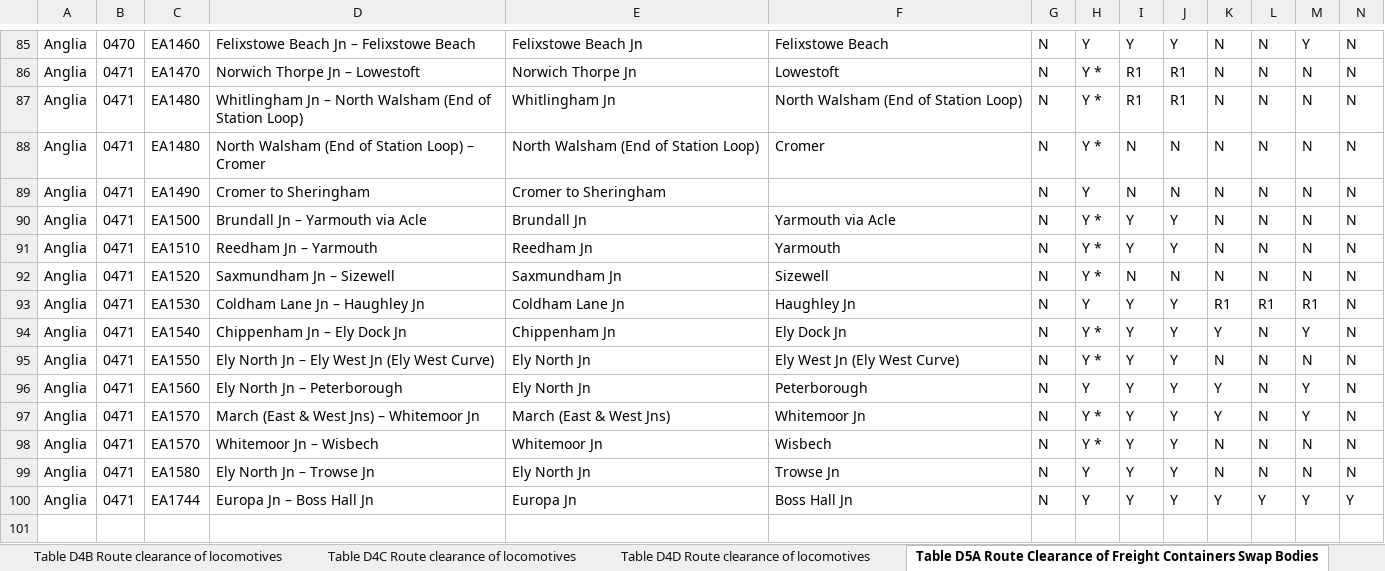
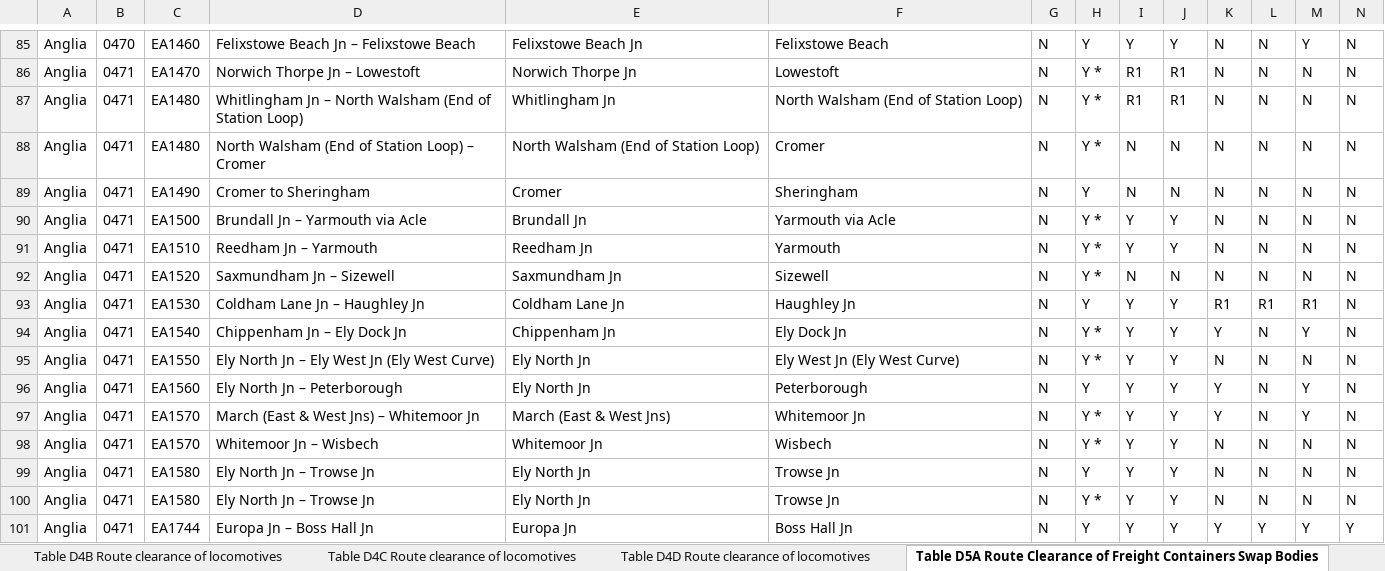
Before and after one commit to anisotropi4/nesa, an Excel workbook: Anglia/anglia-clearance.xlsx, sheet Table D5A Route Clearance of Freight Containers Swap Bodies, drawn as a sheet; only a part is shown, gaps mark what is left out; values as stored, in another font and other column widths than the file's, no borders; rows hold the shown columns only; the diff names each change by its address in the sheet, - before the commit and + after, or states it on an @@ line.

```diff
--- a/Anglia/anglia-clearance.xlsx (sheet Table D5A Route Clearance of Freight Containers Swap Bodies)
+++ b/Anglia/anglia-clearance.xlsx (sheet Table D5A Route Clearance of Freight Containers Swap Bodies)
-E89: Cromer to Sheringham
+E89: Cromer
-F89: (empty)
+F89: Sheringham
+row 100: Anglia | 0471 | EA1580 | Ely North Jn – Trowse Jn | Ely North Jn | Trowse Jn | N | Y * | Y | Y | N | N | N | N
```
Also changed, not shown: sheet Table D5B Locomotive Gauge Clearance table, sheet Table D4C Route clearance of locomotives.
